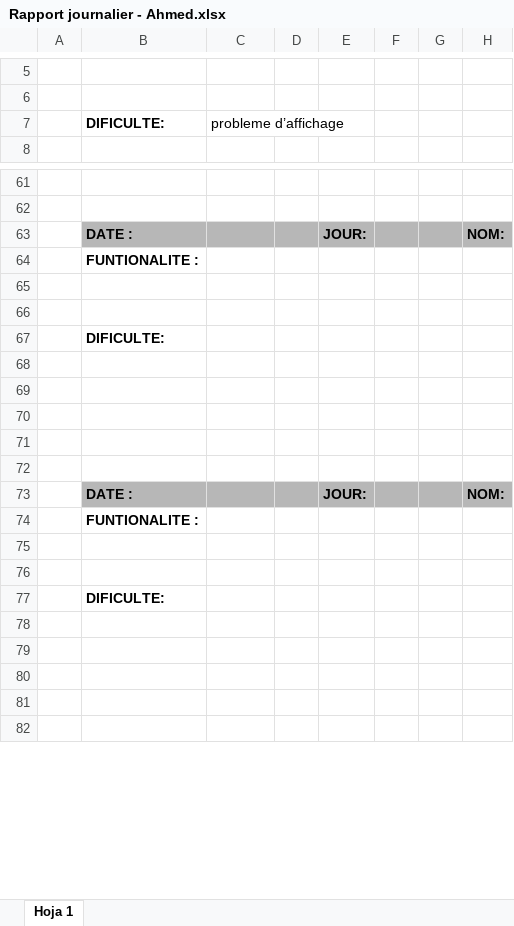
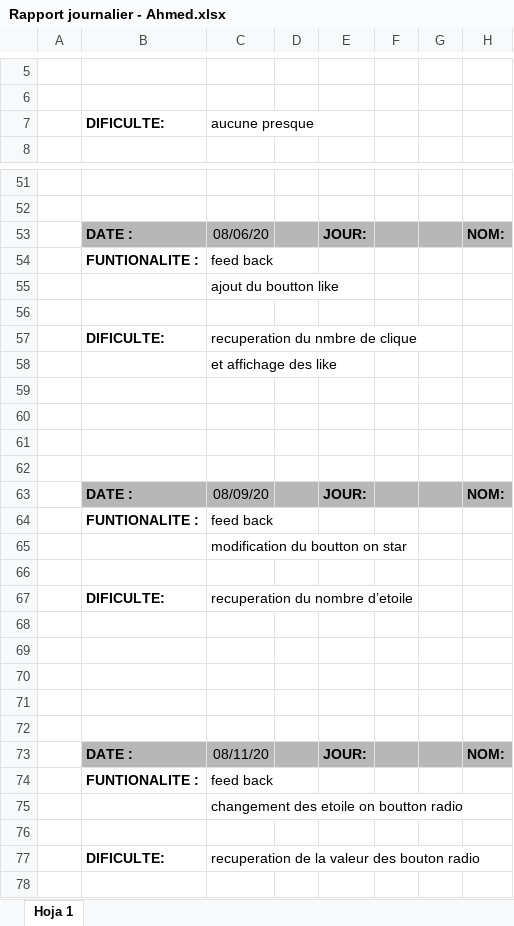
Before and after one commit to rcorro27/petsfriendly, an Excel workbook: rapport journalier/Rapport journalier - Ahmed.xlsx, sheet Hoja 1, drawn as a sheet; only a part is shown, gaps mark what is left out; the shorter side is filled out with more unchanged rows; values as stored, in another font and other column widths than the file's, no borders; removed rows and columns are numbered as before the commit, all else as after; the diff covers the shown part only; the diff names each change by its address in the sheet, - before the commit and + after, or states it on an @@ line.

Commit message:
correction feed back

```diff
--- a/rapport journalier/Rapport journalier - Ahmed.xlsx (sheet Hoja 1)
+++ b/rapport journalier/Rapport journalier - Ahmed.xlsx (sheet Hoja 1)
-C7: probleme d’affichage
+C7: aucune presque
-C53: (empty)
+C53: 08/06/20
+row 54:  | FUNTIONALITE : | feed back
+row 55:  |  | ajout du boutton like
-B56: FUNTIONALITE :
+B56: (empty)
+row 57:  | DIFICULTE: | recuperation du nmbre de clique
+row 58:  |  | et affichage des like
-B61: DIFICULTE:
+B61: (empty)
+row 62: (empty)
+row 63:  | DATE : | 08/09/20 |  | JOUR: |  |  | NOM:
+row 64:  | FUNTIONALITE : | feed back
+row 65:  |  | modification du boutton on star
+row 66: (empty)
+row 67:  | DIFICULTE: | recuperation du nombre d’etoile
-C73: (empty)
+C73: 08/11/20
-C74: (empty)
+C74: feed back
+row 75:  |  | changement des etoile on boutton radio
-row 77: (empty)
+row 77:  | DIFICULTE: | recuperation de la valeur des bouton radio
-row 77:  | DIFICULTE:
```
Also changed, not shown: 2 added rows, 12 removed rows and 13 edited cells elsewhere in this sheet.
